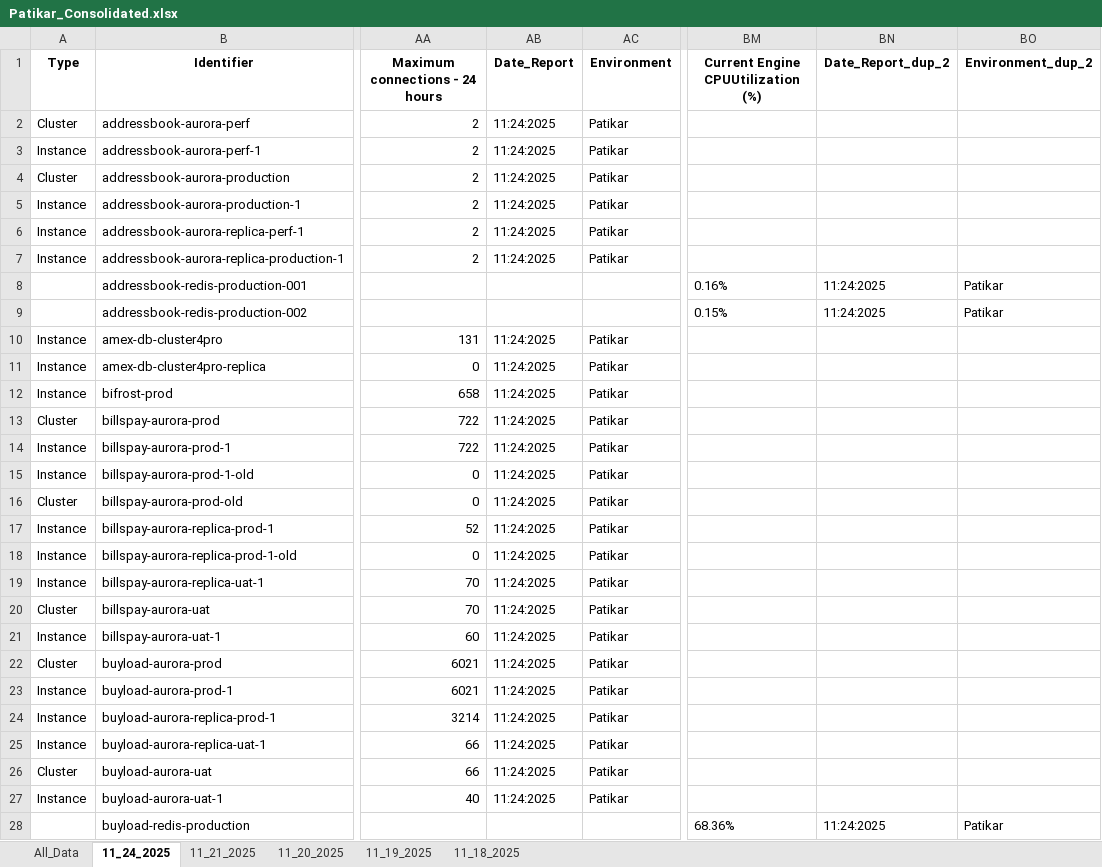
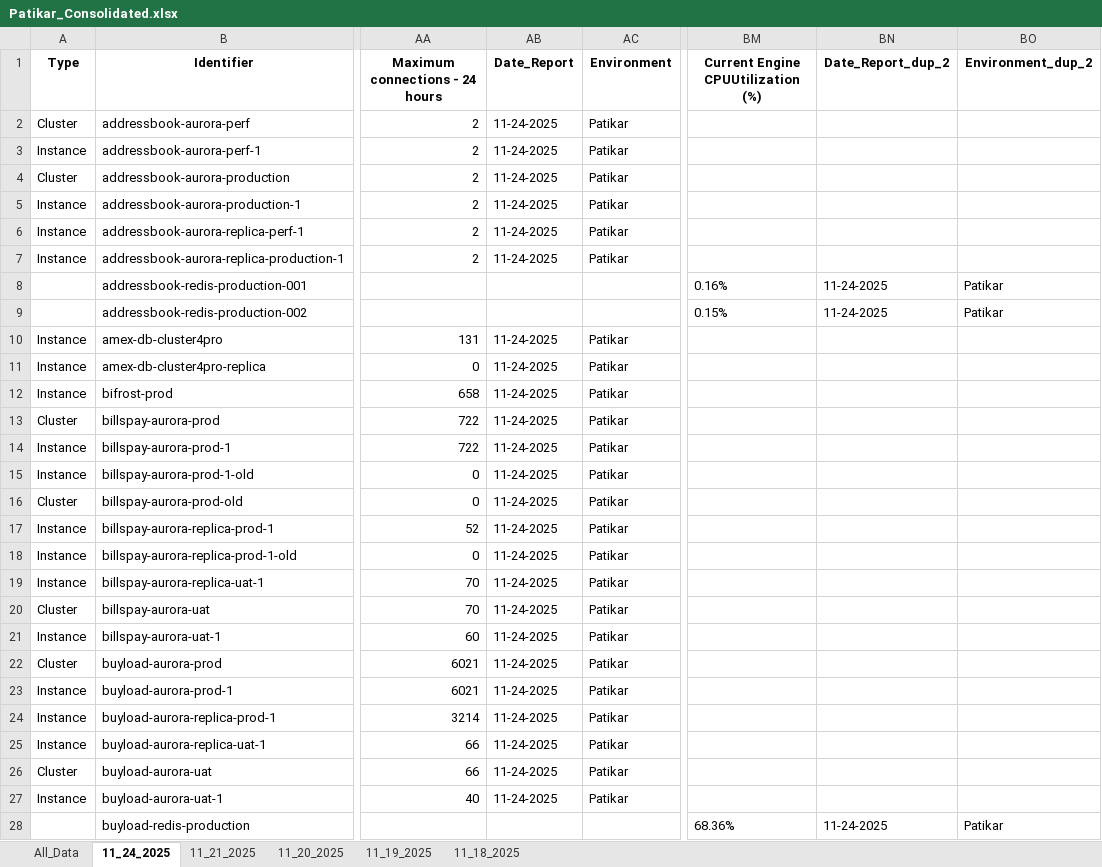
Before and after one commit to jfebrada-cap/AMS_report_consolidation, an Excel workbook: Consolidated_Reports/Patikar_Consolidated.xlsx, sheet 11_24_2025, drawn as a sheet; only a part is shown, gaps mark what is left out; values as stored, in another font and other column widths than the file's, no borders; the diff covers the shown part only; the diff names each change by its address in the sheet, - before the commit and + after, or states it on an @@ line.

```diff
--- a/Consolidated_Reports/Patikar_Consolidated.xlsx (sheet 11_24_2025)
+++ b/Consolidated_Reports/Patikar_Consolidated.xlsx (sheet 11_24_2025)
-AB2:AB7 (Date_Report): 11:24:2025
+AB2:AB7 (Date_Report): 11-24-2025
-BN8:BN9 (Date_Report_dup_2): 11:24:2025
+BN8:BN9 (Date_Report_dup_2): 11-24-2025
-AB10:AB27 (Date_Report): 11:24:2025
+AB10:AB27 (Date_Report): 11-24-2025
-BN28 (Date_Report_dup_2): 11:24:2025
+BN28 (Date_Report_dup_2): 11-24-2025
```
Also changed, not shown: 274 edited cells elsewhere in this sheet, sheet All_Data, sheet 11_19_2025, sheet 11_21_2025, sheet 11_20_2025, sheet 11_18_2025, Consolidated_Reports/Batalan_Consolidated.xlsx, Consolidated_Reports/Production_Consolidated.xlsx, 51 other files.
